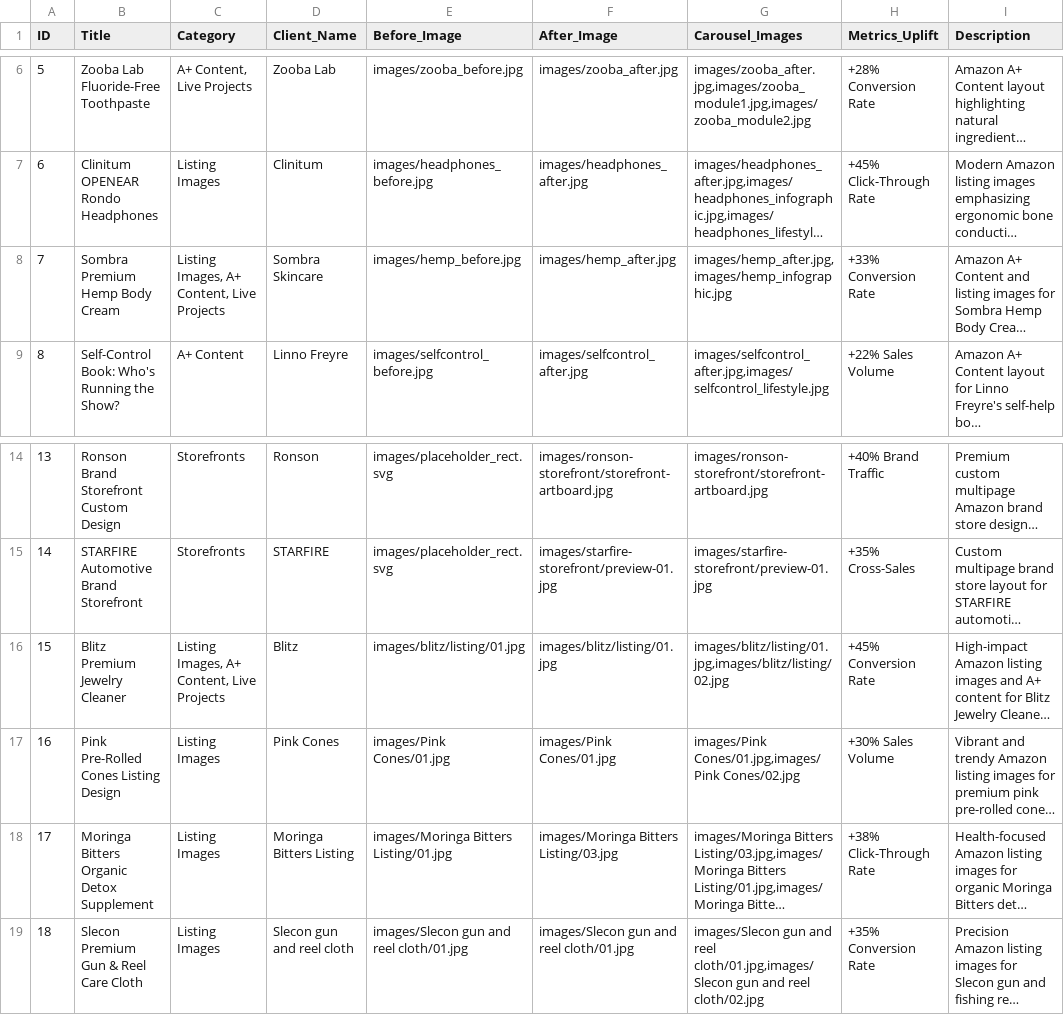
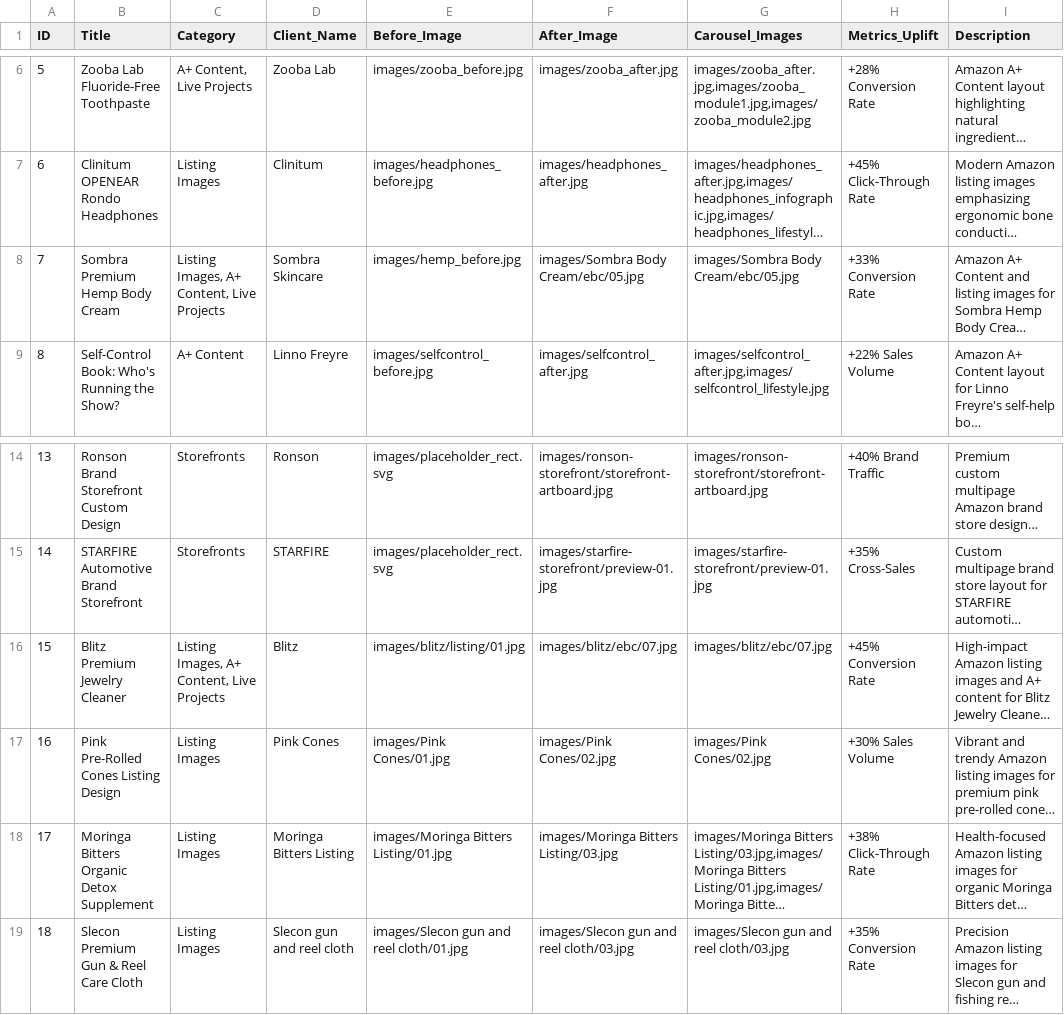
Before and after one commit to toufiqhasan92/toufiq-portfolio, a CSV file: projects.csv, drawn as a sheet; only a part is shown, gaps mark what is left out; long unchanged cells end in …; the diff names each change by its address in the sheet, - before the commit and + after, or states it on an @@ line.

Commit message:
Update cover images for Pink Cones, Slecon, Blitz, and Sombra

```diff
--- a/projects.csv
+++ b/projects.csv
-F8 (After_Image): images/hemp_after.jpg
+F8 (After_Image): images/Sombra Body Cream/ebc/05.jpg
-G8 (Carousel_Images): images/hemp_after.jpg,images/hemp_infographic.jpg
+G8 (Carousel_Images): images/Sombra Body Cream/ebc/05.jpg
-F16 (After_Image): images/blitz/listing/01.jpg
+F16 (After_Image): images/blitz/ebc/07.jpg
-G16 (Carousel_Images): images/blitz/listing/01.jpg,images/blitz/listing/02.jpg
+G16 (Carousel_Images): images/blitz/ebc/07.jpg
-F17 (After_Image): images/Pink Cones/01.jpg
+F17 (After_Image): images/Pink Cones/02.jpg
-G17 (Carousel_Images): images/Pink Cones/01.jpg,images/Pink Cones/02.jpg
+G17 (Carousel_Images): images/Pink Cones/02.jpg
-F19 (After_Image): images/Slecon gun and reel cloth/01.jpg
+F19 (After_Image): images/Slecon gun and reel cloth/03.jpg
-G19 (Carousel_Images): …and reel cloth/01.jpg,images/Slecon gun and reel cloth/02.jpg
+G19 (Carousel_Images): …and reel cloth/03.jpg
```
Also changed, not shown: 1 other file.
